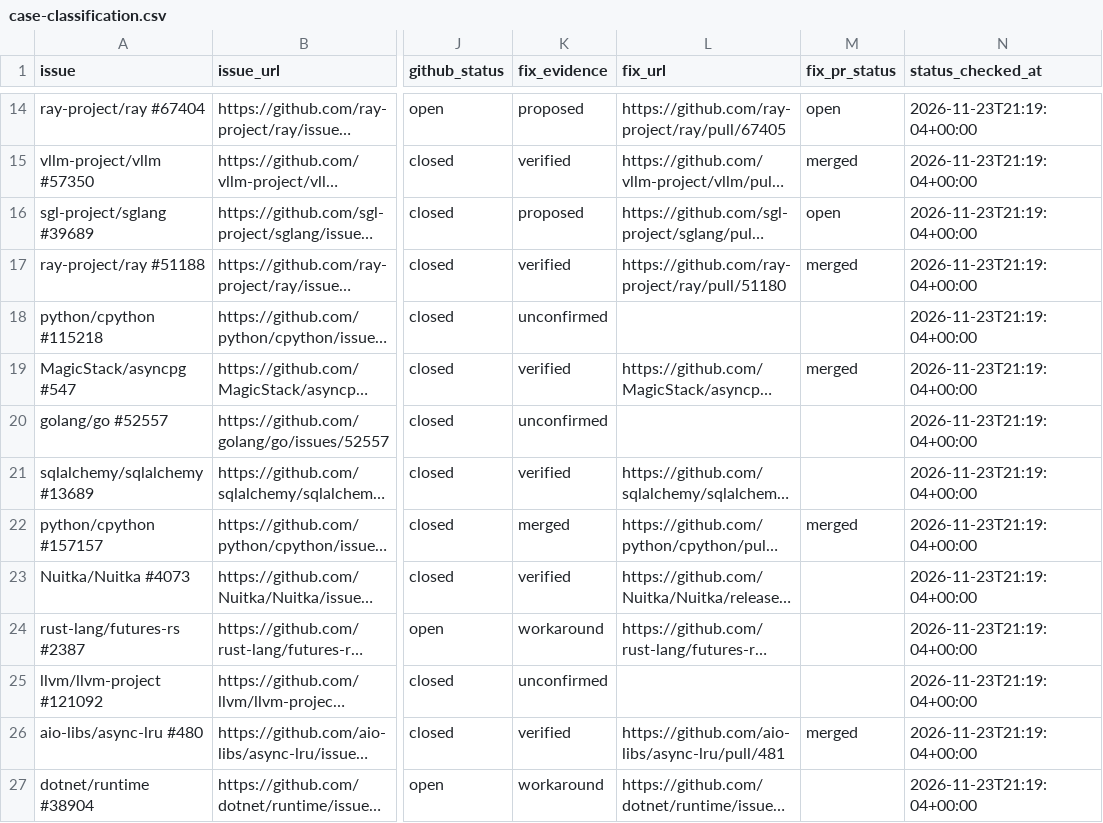
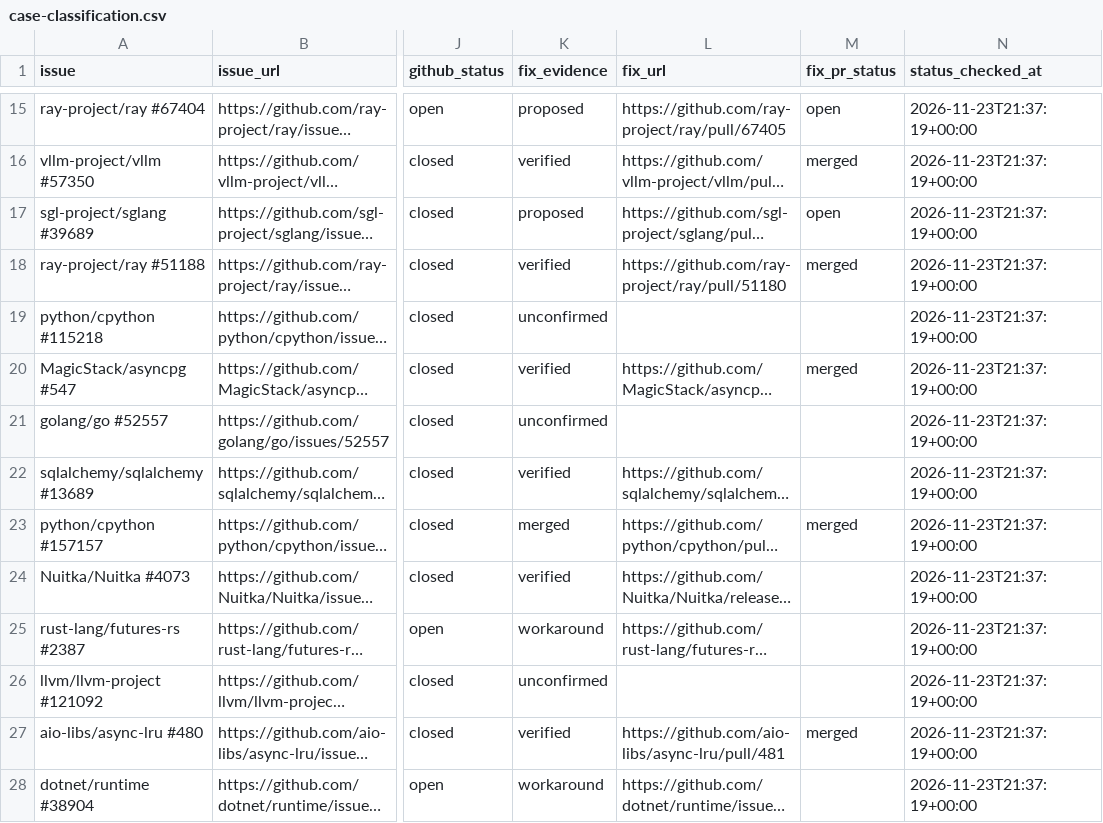
Before and after one commit to fzh0u/coroperf, a CSV file: data/case-classification.csv, drawn as a sheet; only a part is shown, gaps mark what is left out; long unchanged cells end in …; addresses are those after the commit; the diff covers the shown part only; the diff names each change by its address in the sheet, - before the commit and + after, or states it on an @@ line.

```diff
--- a/data/case-classification.csv
+++ b/data/case-classification.csv
-N15:N28 (status_checked_at): 2026-11-23T21:19:04+00:00
+N15:N28 (status_checked_at): 2026-11-23T21:37:19+00:00
```
Also changed, not shown: 1 added row and 68 edited cells elsewhere in this file, 11 other files.
